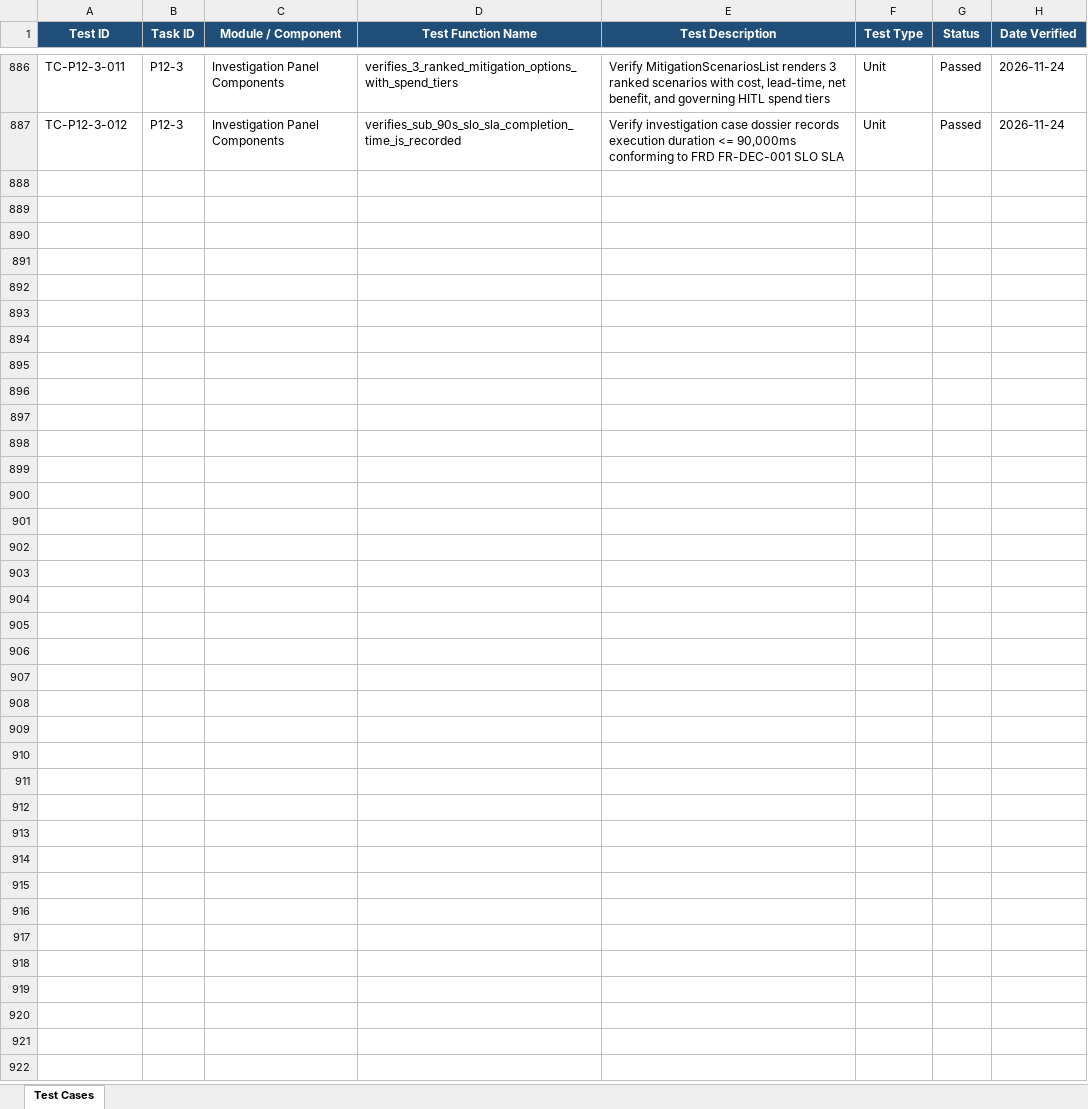
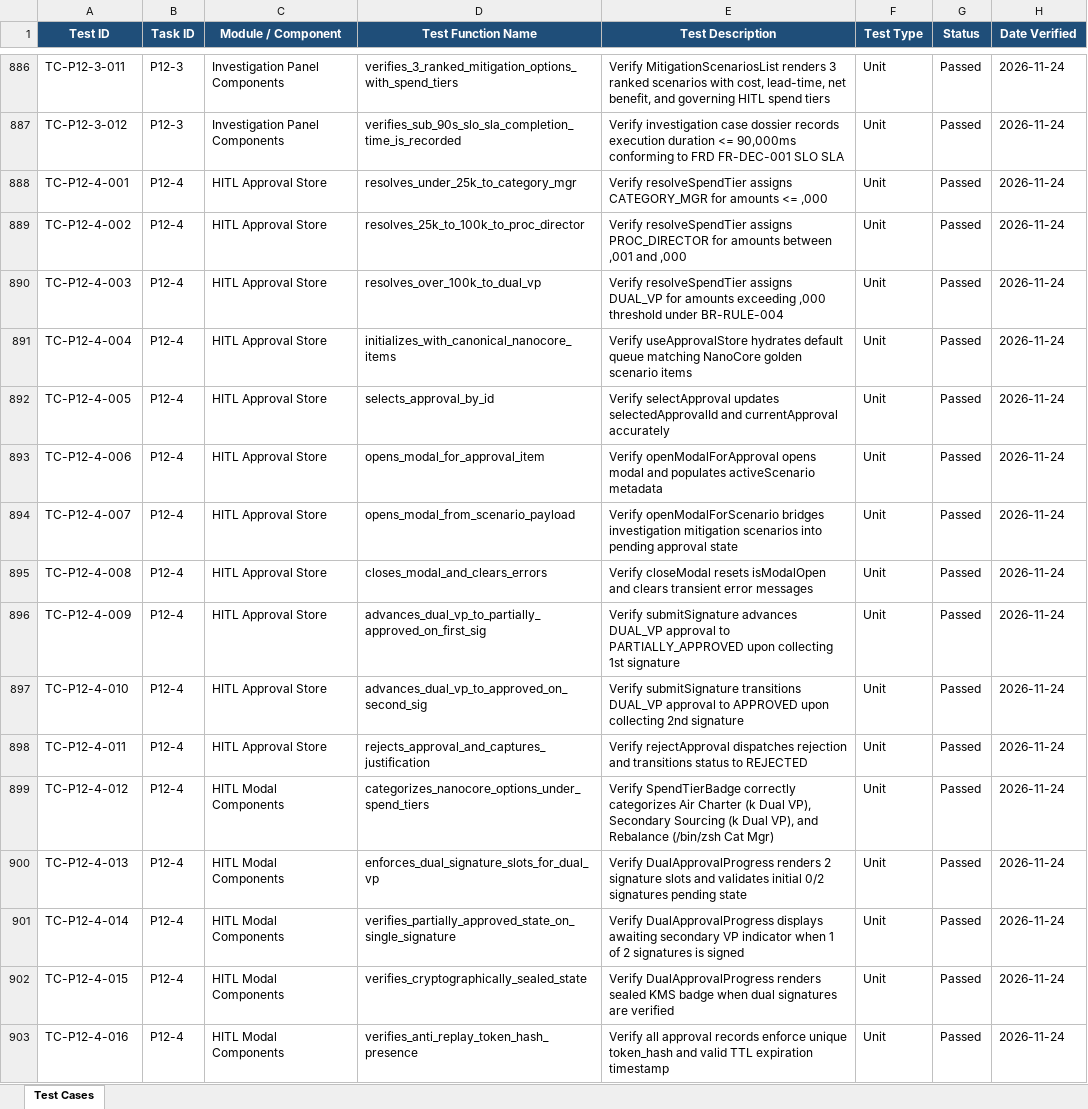
Before and after one commit to lokesh-repaka/apexmotion-supplier-risk-intelligence, an Excel workbook: docs/TEST_CASES.xlsx, sheet Test Cases, drawn as a sheet; only a part is shown, gaps mark what is left out; values as stored, in another font and other column widths than the file's, no borders; the diff names each change by its address in the sheet, - before the commit and + after, or states it on an @@ line.

Commit message:
feat(frontend): HITL approval modal, spend tier badge, dual-approval progress, and approval store (P12-4)

```diff
--- a/docs/TEST_CASES.xlsx (sheet Test Cases)
+++ b/docs/TEST_CASES.xlsx (sheet Test Cases)
+row 888: TC-P12-4-001 | P12-4 | HITL Approval Store | resolves_under_25k_to_category_mgr | Verify resolveSpendTier assigns CATEGORY_MGR for amounts <= ,000 | Unit | Passed | 2026-11-24
+row 889: TC-P12-4-002 | P12-4 | HITL Approval Store | resolves_25k_to_100k_to_proc_director | Verify resolveSpendTier assigns PROC_DIRECTOR for amounts between ,001 and ,000 | Unit | Passed | 2026-11-24
+row 890: TC-P12-4-003 | P12-4 | HITL Approval Store | resolves_over_100k_to_dual_vp | Verify resolveSpendTier assigns DUAL_VP for amounts exceeding ,000 threshold under BR-RULE-004 | Unit | Passed | 2026-11-24
+row 891: TC-P12-4-004 | P12-4 | HITL Approval Store | initializes_with_canonical_nanocore_items | Verify useApprovalStore hydrates default queue matching NanoCore golden scenario items | Unit | Passed | 2026-11-24
+row 892: TC-P12-4-005 | P12-4 | HITL Approval Store | selects_approval_by_id | Verify selectApproval updates selectedApprovalId and currentApproval accurately | Unit | Passed | 2026-11-24
+row 893: TC-P12-4-006 | P12-4 | HITL Approval Store | opens_modal_for_approval_item | Verify openModalForApproval opens modal and populates activeScenario metadata | Unit | Passed | 2026-11-24
+row 894: TC-P12-4-007 | P12-4 | HITL Approval Store | opens_modal_from_scenario_payload | Verify openModalForScenario bridges investigation mitigation scenarios into pending approval state | Unit | Passed | 2026-11-24
+row 895: TC-P12-4-008 | P12-4 | HITL Approval Store | closes_modal_and_clears_errors | Verify closeModal resets isModalOpen and clears transient error messages | Unit | Passed | 2026-11-24
+row 896: TC-P12-4-009 | P12-4 | HITL Approval Store | advances_dual_vp_to_partially_approved_on_first_sig | Verify submitSignature advances DUAL_VP approval to PARTIALLY_APPROVED upon collecting 1st signature | Unit | Passed | 2026-11-24
+row 897: TC-P12-4-010 | P12-4 | HITL Approval Store | advances_dual_vp_to_approved_on_second_sig | Verify submitSignature transitions DUAL_VP approval to APPROVED upon collecting 2nd signature | Unit | Passed | 2026-11-24
+row 898: TC-P12-4-011 | P12-4 | HITL Approval Store | rejects_approval_and_captures_justification | Verify rejectApproval dispatches rejection and transitions status to REJECTED | Unit | Passed | 2026-11-24
+row 899: TC-P12-4-012 | P12-4 | HITL Modal Components | categorizes_nanocore_options_under_spend_tiers | Verify SpendTierBadge correctly categorizes Air Charter (k Dual VP), Secondary Sourcing (k Dual VP), and Rebalance (/bin/zsh Cat Mgr) | Unit | Passed | 2026-11-24
+row 900: TC-P12-4-013 | P12-4 | HITL Modal Components | enforces_dual_signature_slots_for_dual_vp | Verify DualApprovalProgress renders 2 signature slots and validates initial 0/2 signatures pending state | Unit | Passed | 2026-11-24
+row 901: TC-P12-4-014 | P12-4 | HITL Modal Components | verifies_partially_approved_state_on_single_signature | Verify DualApprovalProgress displays awaiting secondary VP indicator when 1 of 2 signatures is signed | Unit | Passed | 2026-11-24
+row 902: TC-P12-4-015 | P12-4 | HITL Modal Components | verifies_cryptographically_sealed_state | Verify DualApprovalProgress renders sealed KMS badge when dual signatures are verified | Unit | Passed | 2026-11-24
+row 903: TC-P12-4-016 | P12-4 | HITL Modal Components | verifies_anti_replay_token_hash_presence | Verify all approval records enforce unique token_hash and valid TTL expiration timestamp | Unit | Passed | 2026-11-24
```
Also changed, not shown: docs/SECURITY_VULNERABILITIES.xlsx, 15 other files.
